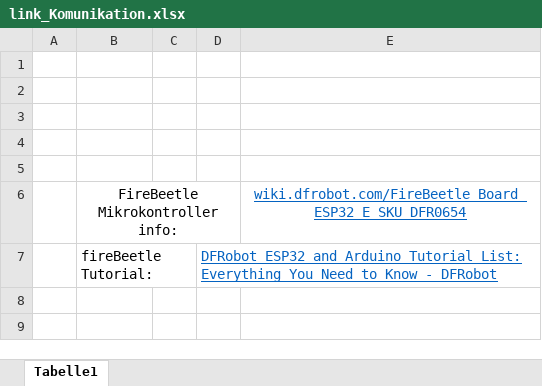
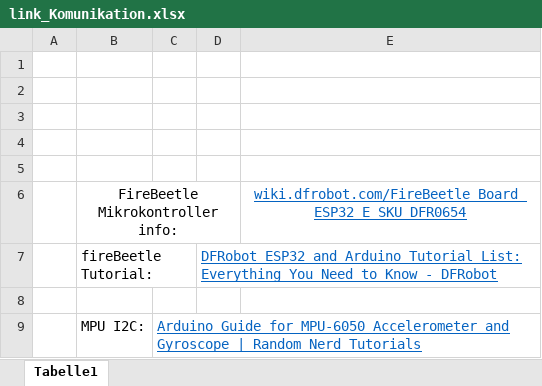
Before and after one commit to EmrahTek/Prototyping_Projekt_HS25, an Excel workbook: link_Komunikation.xlsx, sheet Tabelle1, drawn as a sheet; values as stored, in another font and other column widths than the file's, no borders; the diff names each change by its address in the sheet, - before the commit and + after, or states it on an @@ line.

```diff
--- a/link_Komunikation.xlsx (sheet Tabelle1)
+++ b/link_Komunikation.xlsx (sheet Tabelle1)
+row 8: (empty)
+row 9:  | MPU I2C: | Arduino Guide for MPU-6050 Accelerometer and Gyroscope | Random Nerd Tutorials
```
Also changed, not shown: 1 other file.
